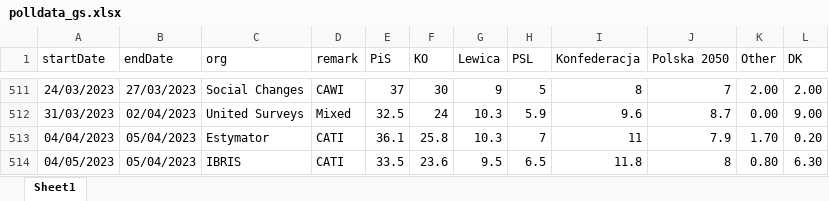
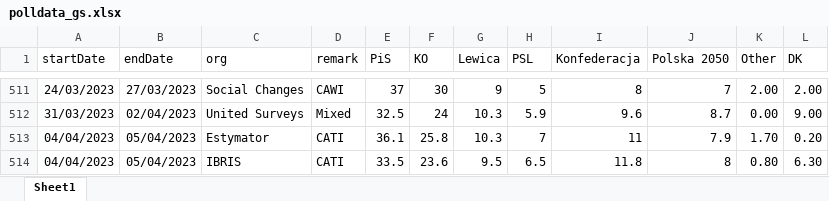
Before and after one commit to BDStanley/pooling-the-poles, an Excel workbook: polldata_gs.xlsx, sheet Sheet1, drawn as a sheet; only a part is shown, gaps mark what is left out; values as stored, in another font and other column widths than the file's, no borders; charts and pictures not drawn; the diff names each change by its address in the sheet, - before the commit and + after, or states it on an @@ line.

```diff
--- a/polldata_gs.xlsx (sheet Sheet1)
+++ b/polldata_gs.xlsx (sheet Sheet1)
-A514 (startDate): 04/05/2023
+A514 (startDate): 04/04/2023
```
Also changed, not shown: 15 other files.
